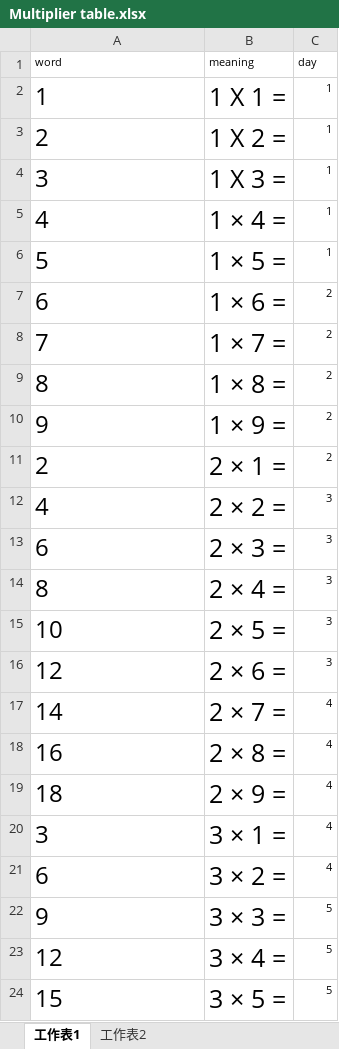
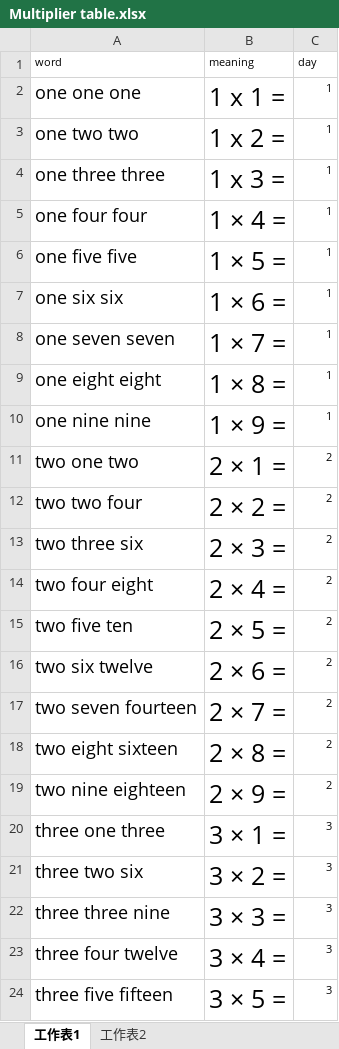
Before and after one commit to vizaiweb/word-review, an Excel workbook: data/Math/Multiplier table.xlsx, sheet 工作表1, drawn as a sheet; only a part is shown; values as stored, in another font and other column widths than the file's, no borders; the diff covers the shown part only; the diff names each change by its address in the sheet, - before the commit and + after, or states it on an @@ line.

Commit message:
Add files via upload

```diff
--- a/data/Math/Multiplier table.xlsx (sheet 工作表1)
+++ b/data/Math/Multiplier table.xlsx (sheet 工作表1)
-A2 (word): 1
+A2 (word): one one one
@@ A2:A24 text size: smaller @@
-B2 (meaning): 1 X 1 =
+B2 (meaning): 1 x 1 =
-A3 (word): 2
+A3 (word): one two two
-B3 (meaning): 1 X 2 =
+B3 (meaning): 1 x 2 =
-A4 (word): 3
+A4 (word): one three three
-B4 (meaning): 1 X 3 =
+B4 (meaning): 1 x 3 =
-A5 (word): 4
+A5 (word): one four four
-A6 (word): 5
+A6 (word): one five five
-A7 (word): 6
+A7 (word): one six six
-C7:C10 (day): 2
+C7:C10 (day): 1
-A8 (word): 7
+A8 (word): one seven seven
-A9 (word): 8
+A9 (word): one eight eight
-A10 (word): 9
+A10 (word): one nine nine
-A11 (word): 2
+A11 (word): two one two
-A12 (word): 4
+A12 (word): two two four
-C12:C16 (day): 3
+C12:C16 (day): 2
-A13 (word): 6
+A13 (word): two three six
-A14 (word): 8
+A14 (word): two four eight
-A15 (word): 10
+A15 (word): two five ten
-A16 (word): 12
+A16 (word): two six twelve
-A17 (word): 14
+A17 (word): two seven fourteen
-C17:C19 (day): 4
+C17:C19 (day): 2
-A18 (word): 16
+A18 (word): two eight sixteen
-A19 (word): 18
+A19 (word): two nine eighteen
-A20 (word): 3
+A20 (word): three one three
-C20:C21 (day): 4
+C20:C21 (day): 3
-A21 (word): 6
+A21 (word): three two six
-A22 (word): 9
+A22 (word): three three nine
-C22:C24 (day): 5
+C22:C24 (day): 3
-A23 (word): 12
+A23 (word): three four twelve
-A24 (word): 15
+A24 (word): three five fifteen
```
Also changed, not shown: 18 added rows, 26 edited cells and cell formats elsewhere in this sheet.
